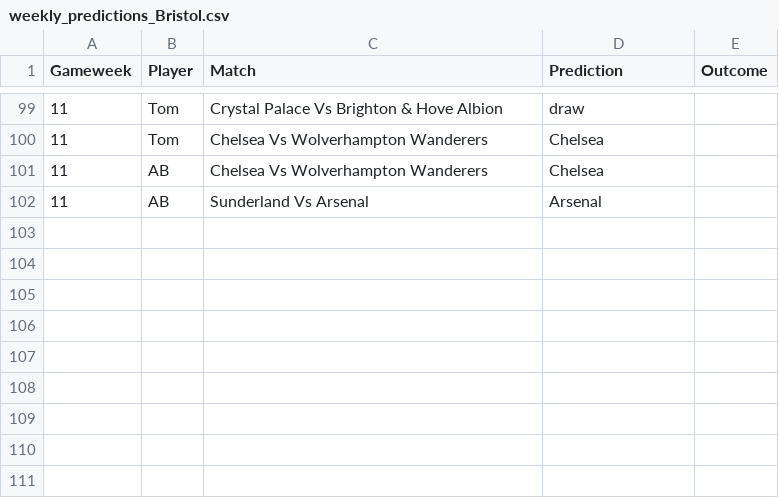
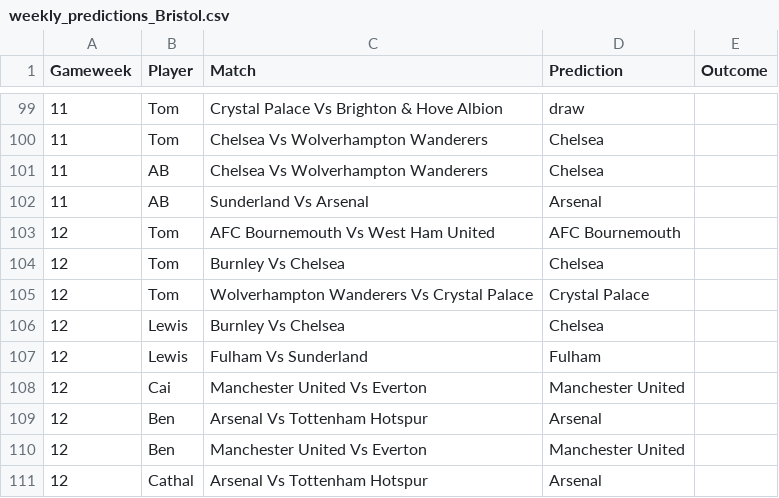
Before and after one commit to TomHigginson/TomHigginson.github.io, a CSV file: WeeklyGame/weekly_predictions_Bristol.csv, drawn as a sheet; only a part is shown, gaps mark what is left out; the diff names each change by its address in the sheet, - before the commit and + after, or states it on an @@ line.

```diff
--- a/WeeklyGame/weekly_predictions_Bristol.csv
+++ b/WeeklyGame/weekly_predictions_Bristol.csv
+row 103: 12 | Tom | AFC Bournemouth Vs West Ham United | AFC Bournemouth
+row 104: 12 | Tom | Burnley Vs Chelsea | Chelsea
+row 105: 12 | Tom | Wolverhampton Wanderers Vs Crystal Palace | Crystal Palace
+row 106: 12 | Lewis | Burnley Vs Chelsea | Chelsea
+row 107: 12 | Lewis | Fulham Vs Sunderland | Fulham
+row 108: 12 | Cai | Manchester United Vs Everton | Manchester United
+row 109: 12 | Ben | Arsenal Vs Tottenham Hotspur | Arsenal
+row 110: 12 | Ben | Manchester United Vs Everton | Manchester United
+row 111: 12 | Cathal | Arsenal Vs Tottenham Hotspur | Arsenal
```
Also changed, not shown: PubLeaderboard/BristolPubs_subtotals_SeperateFood.csv, WeeklyGame/weekly_predictions_Woking.csv, 1 other file.
